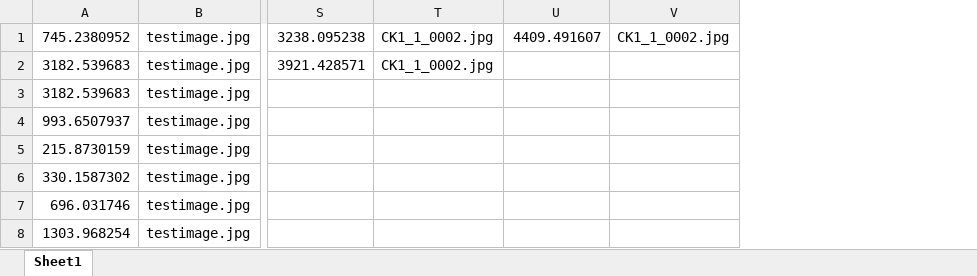
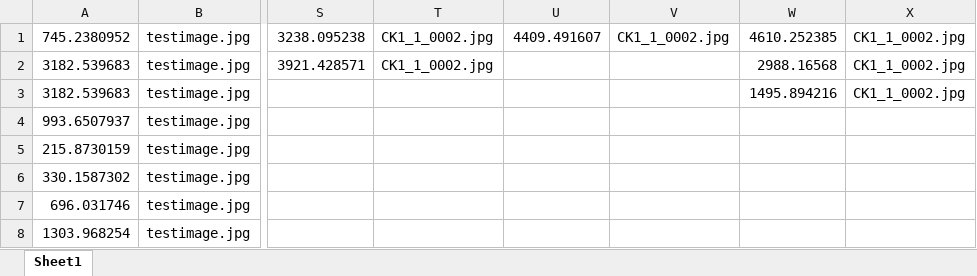
Before and after one commit to jaentrouble/AdiposeCounter, an Excel workbook: savefile.xlsx, sheet Sheet1, drawn as a sheet; only a part is shown, gaps mark what is left out; values as stored, in another font and other column widths than the file's, no borders; the diff names each change by its address in the sheet, - before the commit and + after, or states it on an @@ line.

```diff
--- a/savefile.xlsx (sheet Sheet1)
+++ b/savefile.xlsx (sheet Sheet1)
+column W, rows 1-3: 4610.252385 | 2988.16568 | 1495.894216
+column X, rows 1-3: all CK1_1_0002.jpg
```
Also changed, not shown: 13 other files.
